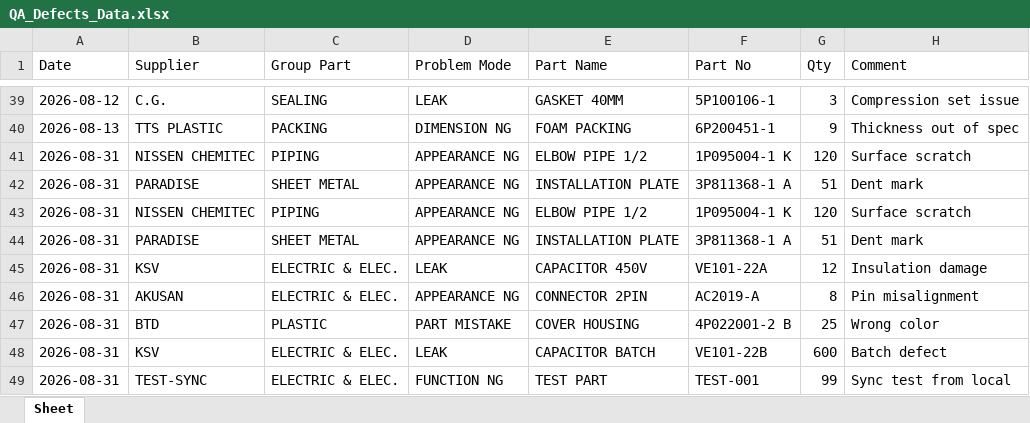
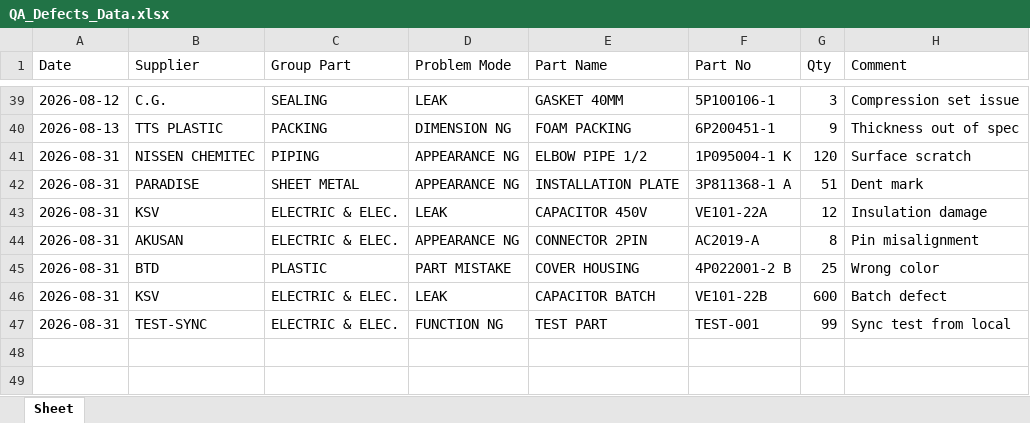
Before and after one commit to panuchuwong-cyber/qa-defects-dashboard, an Excel workbook: QA_Defects_Data.xlsx, sheet Sheet, drawn as a sheet; only a part is shown, gaps mark what is left out; values as stored, in another font and other column widths than the file's, no borders; the diff names each change by its address in the sheet, - before the commit and + after, or states it on an @@ line.

Commit message:
DATA: sync 9 new records (dedup, total 46)

```diff
--- a/QA_Defects_Data.xlsx (sheet Sheet)
+++ b/QA_Defects_Data.xlsx (sheet Sheet)
-row 43: 2026-08-31 | NISSEN CHEMITEC | PIPING | APPEARANCE NG | ELBOW PIPE 1/2 | 1P095004-1 K | 120 | Surface scratch
-row 44: 2026-08-31 | PARADISE | SHEET METAL | APPEARANCE NG | INSTALLATION PLATE | 3P811368-1 A | 51 | Dent mark
```
